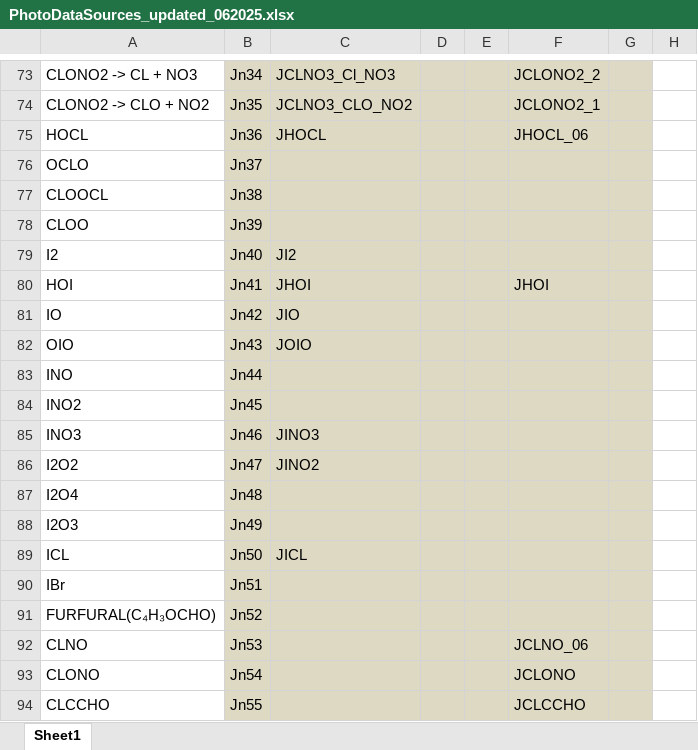
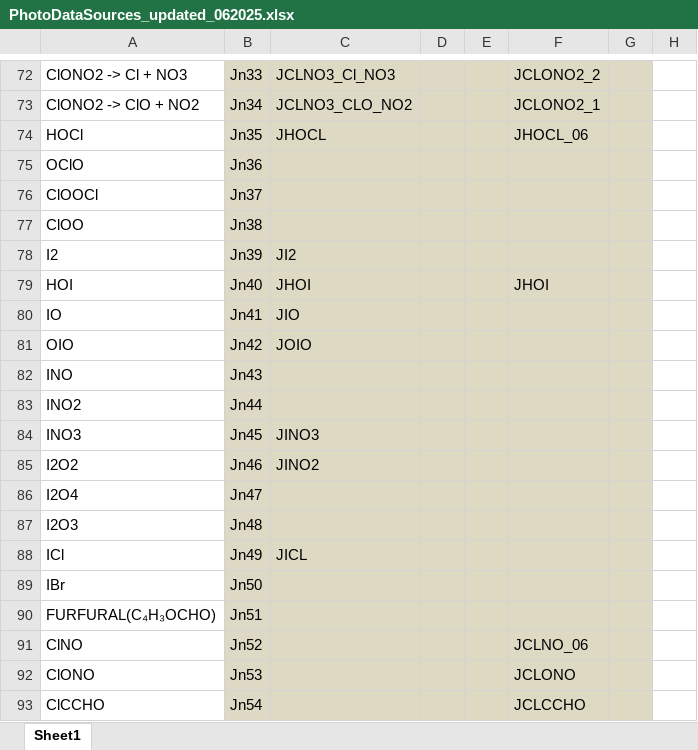
Before and after one commit to vanessasun64/USOS_shared, an Excel workbook: F0AM-4.3.0.1/Chem/Photolysis/PhotoDataSources_updated_062025.xlsx, sheet Sheet1, drawn as a sheet; only a part is shown, gaps mark what is left out; values as stored, in another font and other column widths than the file's, no borders; conditional formats not drawn; addresses are those after the commit; the diff covers the shown part only; the diff names each change by its address in the sheet, - before the commit and + after, or states it on an @@ line.

```diff
--- a/F0AM-4.3.0.1/Chem/Photolysis/PhotoDataSources_updated_062025.xlsx (sheet Sheet1)
+++ b/F0AM-4.3.0.1/Chem/Photolysis/PhotoDataSources_updated_062025.xlsx (sheet Sheet1)
-A72: CLONO2 -> CL + NO3
+A72: ClONO2 -> Cl + NO3
-B72: Jn34
+B72: Jn33
-A73: CLONO2 -> CLO + NO2
+A73: ClONO2 -> ClO + NO2
-B73: Jn35
+B73: Jn34
-A74: HOCL
+A74: HOCl
-B74: Jn36
+B74: Jn35
-A75: OCLO
+A75: OClO
-B75: Jn37
+B75: Jn36
-A76: CLOOCL
+A76: ClOOCl
-B76: Jn38
+B76: Jn37
-A77: CLOO
+A77: ClOO
-B77: Jn39
+B77: Jn38
-B78: Jn40
+B78: Jn39
-B79: Jn41
+B79: Jn40
-B80: Jn42
+B80: Jn41
-B81: Jn43
+B81: Jn42
-B82: Jn44
+B82: Jn43
-B83: Jn45
+B83: Jn44
-B84: Jn46
+B84: Jn45
-B85: Jn47
+B85: Jn46
-B86: Jn48
+B86: Jn47
-B87: Jn49
+B87: Jn48
-A88: ICL
+A88: ICl
-B88: Jn50
+B88: Jn49
-B89: Jn51
+B89: Jn50
-B90: Jn52
+B90: Jn51
-A91: CLNO
+A91: ClNO
-B91: Jn53
+B91: Jn52
-A92: CLONO
+A92: ClONO
-B92: Jn54
+B92: Jn53
-A93: CLCCHO
+A93: ClCCHO
-B93: Jn55
+B93: Jn54
```
Also changed, not shown: 1 removed row and 50 edited cells elsewhere in this sheet, 3 other files.
